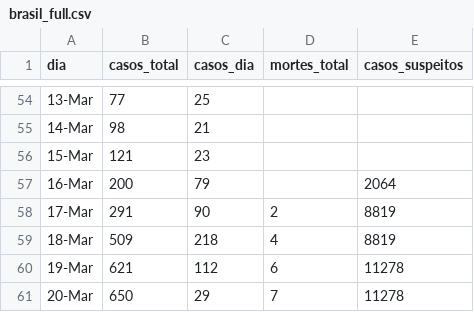
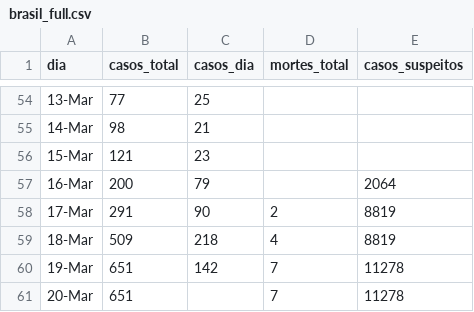
Before and after one commit to ga-fleury/Coronavirus-Brasil, a CSV file: data/brasil_full.csv, drawn as a sheet; only a part is shown, gaps mark what is left out.

Commit message:
data reorder

```diff
--- a/data/brasil_full.csv
+++ b/data/brasil_full.csv
@@ -59,3 +59,3 @@
 18-Mar,509,218,4,8819
-19-Mar,621,112,6,11278
-20-Mar,650,29,7,11278
+19-Mar,651,142,7,11278
+20-Mar,651,,7,11278
```
